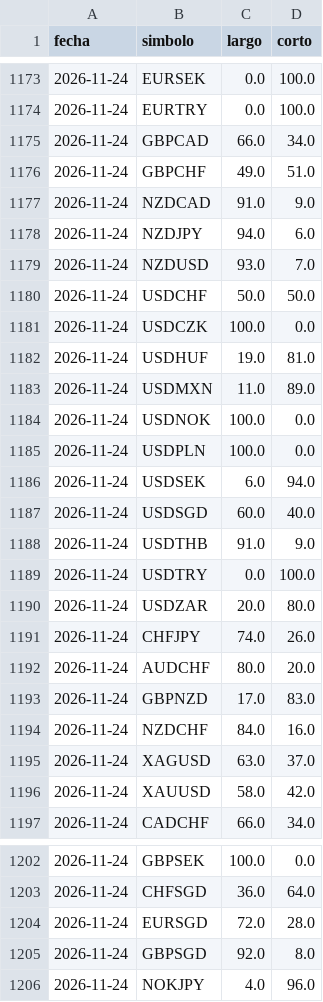
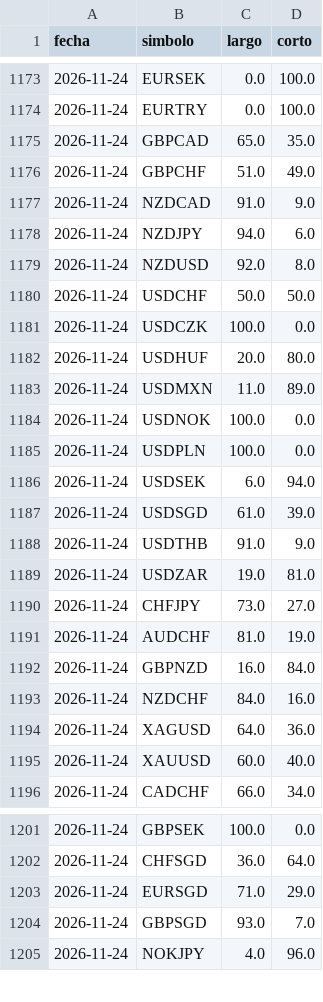
Before and after one commit to MICHAELACG12/retail-historial, a CSV file: historial_retail.csv, drawn as a sheet; only a part is shown, gaps mark what is left out; the diff covers the shown part only.

Commit message:
Retail del dia

```diff
--- a/historial_retail.csv
+++ b/historial_retail.csv
@@ -1174,10 +1174,10 @@ fecha,simbolo,largo,corto
 2026-11-24,EURTRY,0.0,100.0
-2026-11-24,GBPCAD,66.0,34.0
-2026-11-24,GBPCHF,49.0,51.0
+2026-11-24,GBPCAD,65.0,35.0
+2026-11-24,GBPCHF,51.0,49.0
 2026-11-24,NZDCAD,91.0,9.0
 2026-11-24,NZDJPY,94.0,6.0
-2026-11-24,NZDUSD,93.0,7.0
+2026-11-24,NZDUSD,92.0,8.0
 2026-11-24,USDCHF,50.0,50.0
 2026-11-24,USDCZK,100.0,0.0
-2026-11-24,USDHUF,19.0,81.0
+2026-11-24,USDHUF,20.0,80.0
 2026-11-24,USDMXN,11.0,89.0
@@ -1186,12 +1186,11 @@ fecha,simbolo,largo,corto
 2026-11-24,USDSEK,6.0,94.0
-2026-11-24,USDSGD,60.0,40.0
+2026-11-24,USDSGD,61.0,39.0
 2026-11-24,USDTHB,91.0,9.0
-2026-11-24,USDTRY,0.0,100.0
-2026-11-24,USDZAR,20.0,80.0
-2026-11-24,CHFJPY,74.0,26.0
-2026-11-24,AUDCHF,80.0,20.0
-2026-11-24,GBPNZD,17.0,83.0
+2026-11-24,USDZAR,19.0,81.0
+2026-11-24,CHFJPY,73.0,27.0
+2026-11-24,AUDCHF,81.0,19.0
+2026-11-24,GBPNZD,16.0,84.0
 2026-11-24,NZDCHF,84.0,16.0
-2026-11-24,XAGUSD,63.0,37.0
-2026-11-24,XAUUSD,58.0,42.0
+2026-11-24,XAGUSD,64.0,36.0
+2026-11-24,XAUUSD,60.0,40.0
 2026-11-24,CADCHF,66.0,34.0
@@ -1203,4 +1202,4 @@ fecha,simbolo,largo,corto
 2026-11-24,CHFSGD,36.0,64.0
-2026-11-24,EURSGD,72.0,28.0
-2026-11-24,GBPSGD,92.0,8.0
+2026-11-24,EURSGD,71.0,29.0
+2026-11-24,GBPSGD,93.0,7.0
 2026-11-24,NOKJPY,4.0,96.0
```
Also changed, not shown: 1 added row, 1 removed row and 23 edited cells elsewhere in this file.
